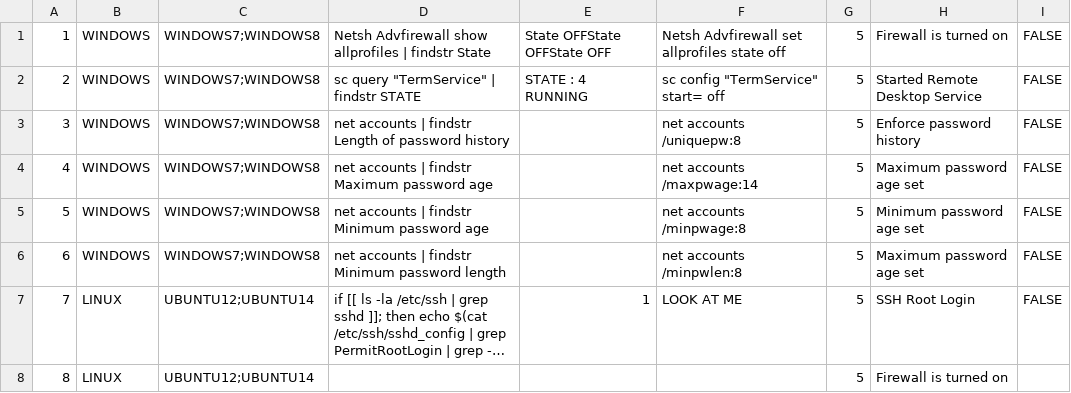
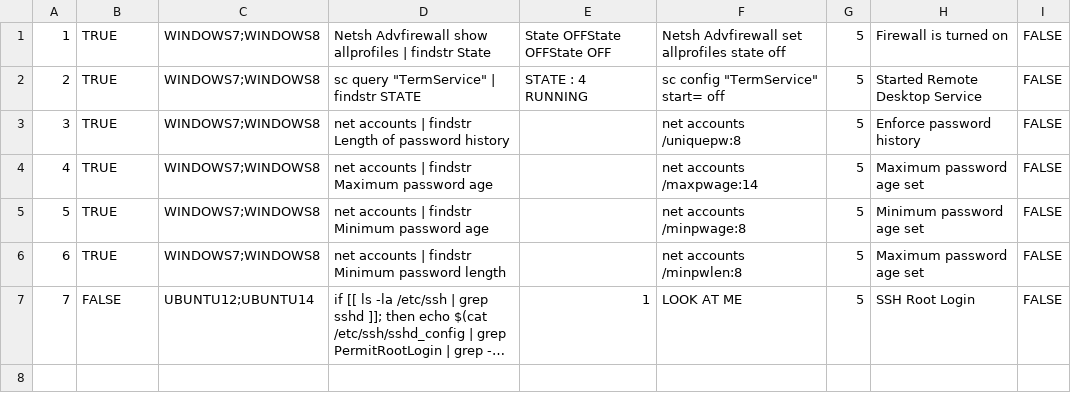
Before and after one commit to BetaPotato/friendly-carnival, a CSV file: Vulnerabilities1.csv, drawn as a sheet; long unchanged cells end in …; the diff names each change by its address in the sheet, - before the commit and + after, or states it on an @@ line.

```diff
--- a/Vulnerabilities1.csv
+++ b/Vulnerabilities1.csv
-B1:B6: WINDOWS
+B1:B6: TRUE
-B7: LINUX
+B7: FALSE
-row 8: 8 | LINUX | UBUNTU12;UBUNTU14 |  |  |  | 5 | Firewall is turned on
```
Also changed, not shown: 1 other file.
